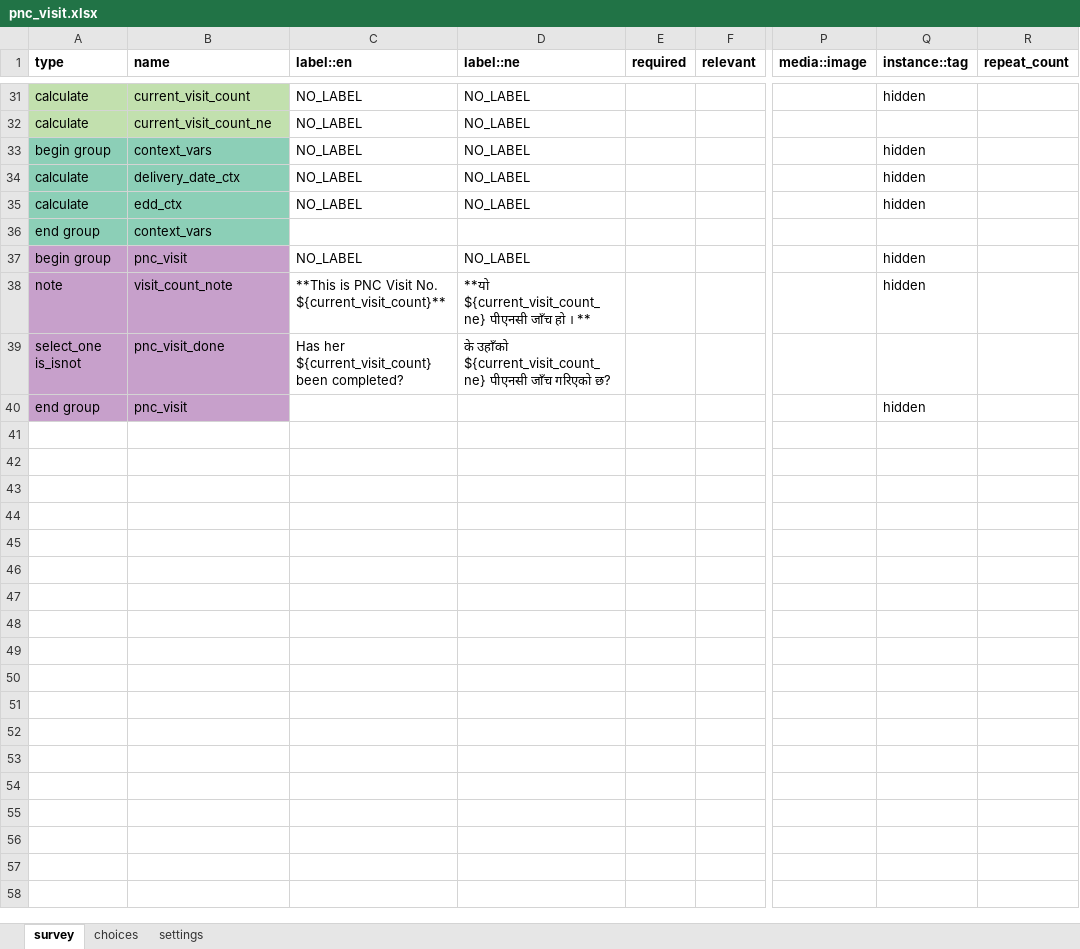
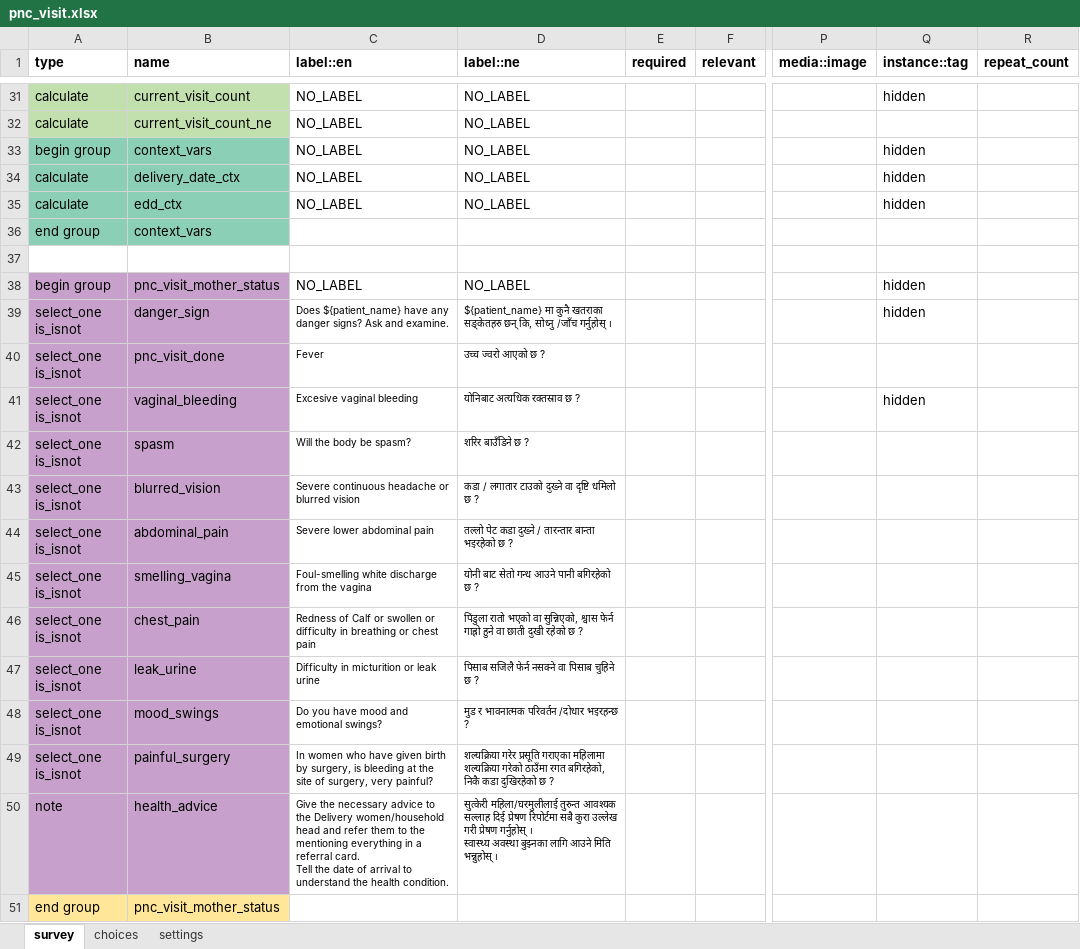
Before and after one commit to medic/config-gandaki-training, an Excel workbook: config-gandaki/forms/app/pnc_visit.xlsx, sheet survey, drawn as a sheet; only a part is shown, gaps mark what is left out; values as stored, in another font and other column widths than the file's, no borders; conditional formats not drawn; removed rows and columns are numbered as before the commit, all else as after; rows hold the shown columns only; ↵ is a line break in a cell; the diff names each change by its address in the sheet, - before the commit and + after, or states it on an @@ line.

Commit message:
added questionnaire to pnc_visit

```diff
--- a/config-gandaki/forms/app/pnc_visit.xlsx (sheet survey)
+++ b/config-gandaki/forms/app/pnc_visit.xlsx (sheet survey)
+row 37: (empty)
-B38 (name): pnc_visit
+B38 (name): pnc_visit_mother_status
-row 38: note | visit_count_note | **This is PNC Visit No. ${current_visit_count}** | **यो ${current_visit_count_ne} पीएनसी जाँच हो । ** |  |  |  | hidden
+row 39: select_one is_isnot | danger_sign | Does ${patient_name} have any danger signs? Ask and examine. | ${patient_name} मा कुनै खतराका सङ्केतहरु छन् कि, सोध्नु /जाँच गर्नुहोस् । |  |  |  | hidden
-C40 (label::en): Has her ${current_visit_count} been completed?
+C40 (label::en): Fever
@@ C40:D40 text size: smaller @@
-D40 (label::ne): के उहाँको ${current_visit_count_ne} पीएनसी जाँच गरिएको छ?
+D40 (label::ne): उच्च ज्वरो आएको छ ?
+row 41: select_one is_isnot | vaginal_bleeding | Excesive vaginal bleeding | योनिबाट अत्यधिक रक्तस्राव छ ? |  |  |  | hidden
+row 42: select_one is_isnot | spasm | Will the body be spasm? | शरिर बाउँडिने छ ?
+row 43: select_one is_isnot | blurred_vision | Severe continuous headache or blurred vision | कडा / लगातार टाउको दुख्ने वा दृष्टि धमिलो छ ?
+row 44: select_one is_isnot | abdominal_pain | Severe lower abdominal pain | तल्लो पेट कडा दुख्ने / तारन्तार बान्ता भइरहेको छ ?
+row 45: select_one is_isnot | smelling_vagina | Foul-smelling white discharge from the vagina | योनी बाट सेतो गन्ध आउने पानी बगिरहेको छ ?
+row 46: select_one is_isnot | chest_pain | Redness of Calf or swollen or difficulty in breathing or chest pain | पिंडुला रातो भएको वा सुन्निएको, श्वास फेर्न गाह्रो हुने वा छाती दुखी रहेको छ ?
+row 47: select_one is_isnot | leak_urine | Difficulty in micturition or leak urine | पिसाब सजिलै फेर्न नसक्ने वा पिसाब चुहिने छ ?
+row 48: select_one is_isnot | mood_swings | Do you have mood and emotional swings? | मुड र भावनात्मक परिवर्तन /दोधार भइरहन्छ ?
+row 49: select_one is_isnot | painful_surgery | In women who have given birth by surgery, is bleeding at the site of surgery, very painful? | शल्यक्रिया गरेर प्रसूति गराएका महिलामा शल्यक्रिया गरेको ठाउँमा रगत बगिरहेको, निकै कडा दुखिरहेको छ ?
+row 50: note | health_advice | Give the necessary advice to the Delivery women/household head and refer them to the mentioning everything in a referral card. ↵ Tell the date of arrival to understand the health condition. | सुत्केरी महिला/घरमुलीलाई तुरुन्त आवश्यक सल्लाह दिई प्रेषण रिपोर्टमा सबै कुरा उल्लेख गरी प्रेषण गर्नुहोस् । ↵ स्वास्थ्य अवस्था बुझ्नका लागि आउने मिति भन्नुहोस् ।
-A51:B51 fill: #C7A0CB
+A51:B51 fill: #FFE699
-B51 (name): pnc_visit
+B51 (name): pnc_visit_mother_status
-Q51 (instance::tag): hidden
+Q51 (instance::tag): (empty)
```
Also changed, not shown: sheet settings, 1 other file.
